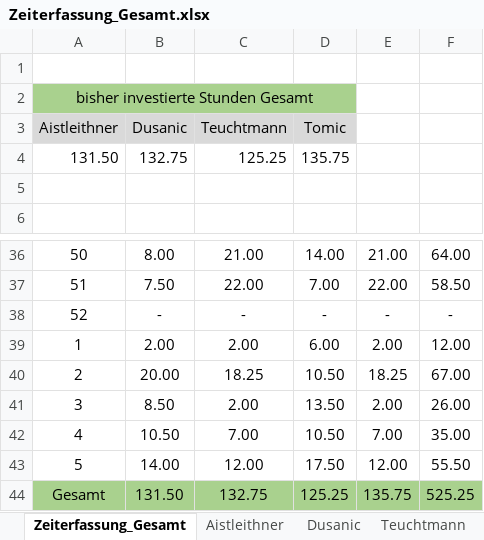
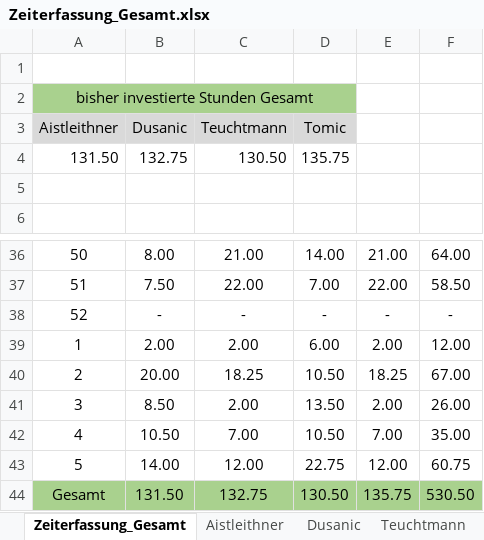
Before and after one commit to aistleithnera/258321_DKE_PR, an Excel workbook: Dokumente/Meilenstein Implementierung/Zeiterfassung_Gesamt.xlsx, sheet Zeiterfassung_Gesamt, drawn as a sheet; only a part is shown, gaps mark what is left out; values as stored, in another font and other column widths than the file's, no borders; charts and pictures not drawn; the diff names each change by its address in the sheet, - before the commit and + after, or states it on an @@ line.

```diff
--- a/Dokumente/Meilenstein Implementierung/Zeiterfassung_Gesamt.xlsx (sheet Zeiterfassung_Gesamt)
+++ b/Dokumente/Meilenstein Implementierung/Zeiterfassung_Gesamt.xlsx (sheet Zeiterfassung_Gesamt)
-C4 (Teuchtmann): 125.25
+C4 (Teuchtmann): 130.50
-D43 (Tomic): 17.50
+D43 (Tomic): 22.75
-F43: 55.50
+F43: 60.75
-D44 (Tomic): 125.25
+D44 (Tomic): 130.50
-F44: 525.25
+F44: 530.50
```
Also changed, not shown: sheet Teuchtmann, charts or pictures.
